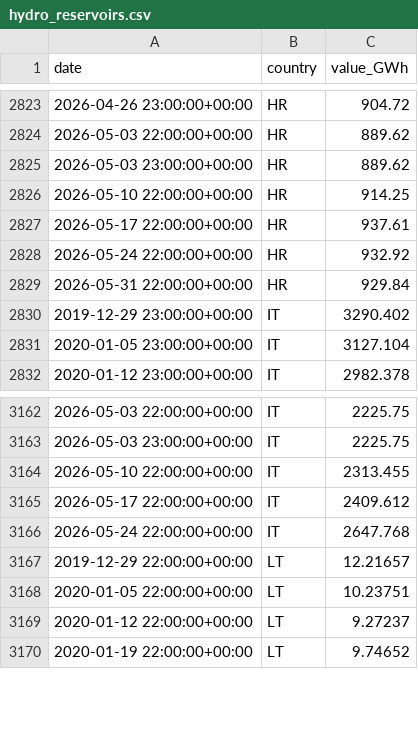
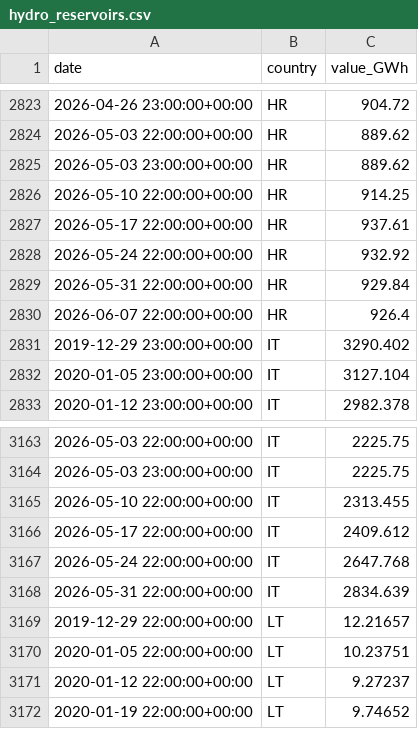
Before and after one commit to Jstavik/pp-dashboard, a CSV file: data/history/hydro_reservoirs.csv, drawn as a sheet; only a part is shown, gaps mark what is left out; the diff names each change by its address in the sheet, - before the commit and + after, or states it on an @@ line.

```diff
--- a/data/history/hydro_reservoirs.csv
+++ b/data/history/hydro_reservoirs.csv
+row 2830: 2026-06-07 22:00:00+00:00 | HR | 926.4
+row 3168: 2026-05-31 22:00:00+00:00 | IT | 2834.639
```
Also changed, not shown: 1 other file.
